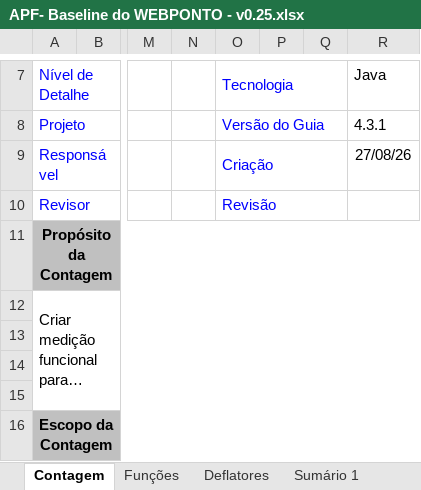
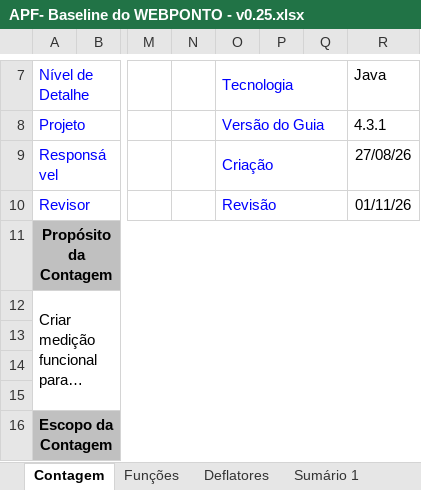
Before and after one commit to jonathas12/Seplag, an Excel workbook: Inventário de Ativos Intangíveis/2026/2. Levantamento_Identificacao_Avaliacao/2.2 Softwares Dev. Internamente/2.1. Medições em APF/5. SIGPAS/APF- Baseline do WEBPONTO - v0.25.xlsx, sheet Contagem, drawn as a sheet; only a part is shown, gaps mark what is left out; long unchanged cells end in …; values as stored, in another font and other column widths than the file's, no borders; charts and pictures not drawn; the diff covers the shown part only; the diff names each change by its address in the sheet, - before the commit and + after, or states it on an @@ line.

```diff
--- a/Inventário de Ativos Intangíveis/2026/2. Levantamento_Identificacao_Avaliacao/2.2 Softwares Dev. Internamente/2.1. Medições em APF/5. SIGPAS/APF- Baseline do WEBPONTO - v0.25.xlsx (sheet Contagem)
+++ b/Inventário de Ativos Intangíveis/2026/2. Levantamento_Identificacao_Avaliacao/2.2 Softwares Dev. Internamente/2.1. Medições em APF/5. SIGPAS/APF- Baseline do WEBPONTO - v0.25.xlsx (sheet Contagem)
-R10: (empty)
+R10: 01/11/26
```
Also changed, not shown: 1 edited cell elsewhere in this sheet, 16 other files.
